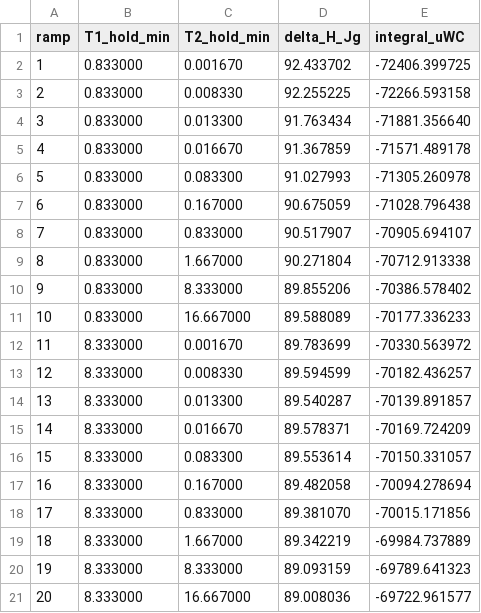
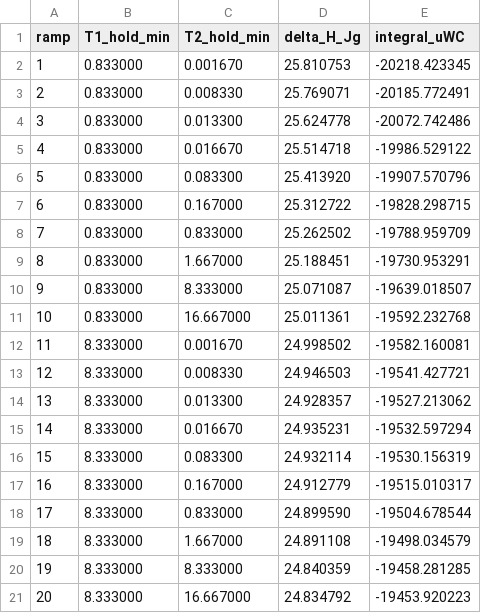
Before and after one commit to jjlovesure-coder/twoannealing, a CSV file: results/kovacs_enthalpy_results.csv, drawn as a sheet.

```diff
--- a/results/kovacs_enthalpy_results.csv
+++ b/results/kovacs_enthalpy_results.csv
@@ -1,21 +1,21 @@
 ramp,T1_hold_min,T2_hold_min,delta_H_Jg,integral_uWC
-1,0.833000,0.001670,92.433702,-72406.399725
-2,0.833000,0.008330,92.255225,-72266.593158
-3,0.833000,0.013300,91.763434,-71881.356640
-4,0.833000,0.016670,91.367859,-71571.489178
-5,0.833000,0.083300,91.027993,-71305.260978
-6,0.833000,0.167000,90.675059,-71028.796438
-7,0.833000,0.833000,90.517907,-70905.694107
-8,0.833000,1.667000,90.271804,-70712.913338
-9,0.833000,8.333000,89.855206,-70386.578402
-10,0.833000,16.667000,89.588089,-70177.336233
-11,8.333000,0.001670,89.783699,-70330.563972
-12,8.333000,0.008330,89.594599,-70182.436257
-13,8.333000,0.013300,89.540287,-70139.891857
-14,8.333000,0.016670,89.578371,-70169.724209
-15,8.333000,0.083300,89.553614,-70150.331057
-16,8.333000,0.167000,89.482058,-70094.278694
-17,8.333000,0.833000,89.381070,-70015.171856
-18,8.333000,1.667000,89.342219,-69984.737889
-19,8.333000,8.333000,89.093159,-69789.641323
-20,8.333000,16.667000,89.008036,-69722.961577
+1,0.833000,0.001670,25.810753,-20218.423345
+2,0.833000,0.008330,25.769071,-20185.772491
+3,0.833000,0.013300,25.624778,-20072.742486
+4,0.833000,0.016670,25.514718,-19986.529122
+5,0.833000,0.083300,25.413920,-19907.570796
+6,0.833000,0.167000,25.312722,-19828.298715
+7,0.833000,0.833000,25.262502,-19788.959709
+8,0.833000,1.667000,25.188451,-19730.953291
+9,0.833000,8.333000,25.071087,-19639.018507
+10,0.833000,16.667000,25.011361,-19592.232768
+11,8.333000,0.001670,24.998502,-19582.160081
+12,8.333000,0.008330,24.946503,-19541.427721
+13,8.333000,0.013300,24.928357,-19527.213062
+14,8.333000,0.016670,24.935231,-19532.597294
+15,8.333000,0.083300,24.932114,-19530.156319
+16,8.333000,0.167000,24.912779,-19515.010317
+17,8.333000,0.833000,24.899590,-19504.678544
+18,8.333000,1.667000,24.891108,-19498.034579
+19,8.333000,8.333000,24.840359,-19458.281285
+20,8.333000,16.667000,24.834792,-19453.920223
```
Also changed, not shown: 3 other files.
